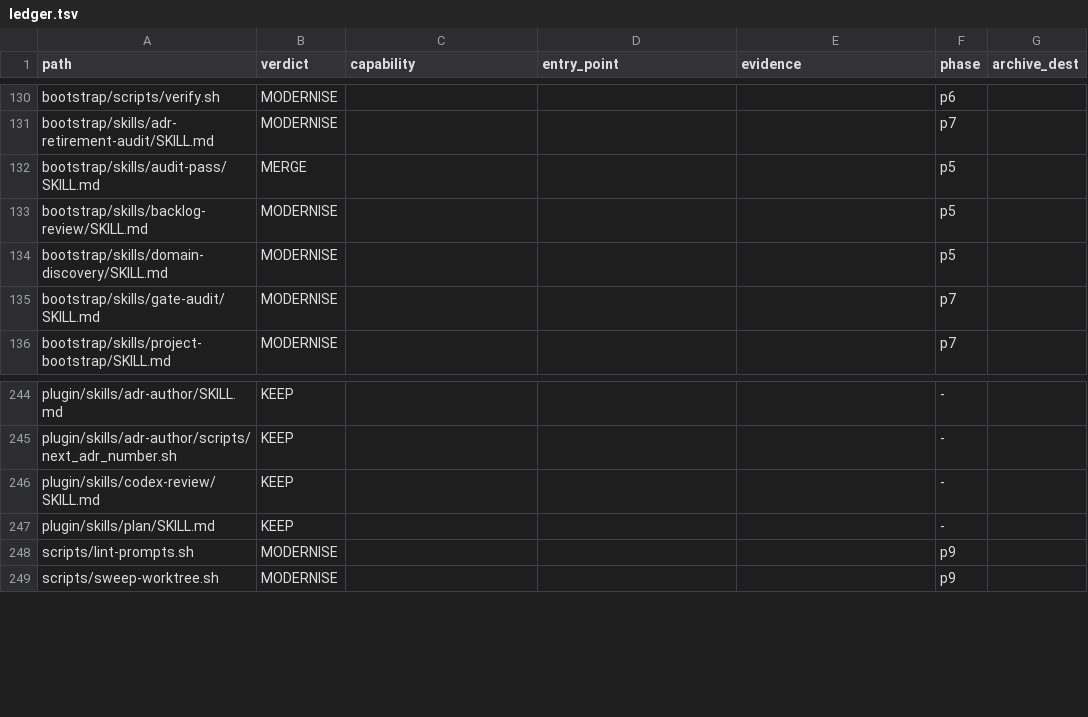
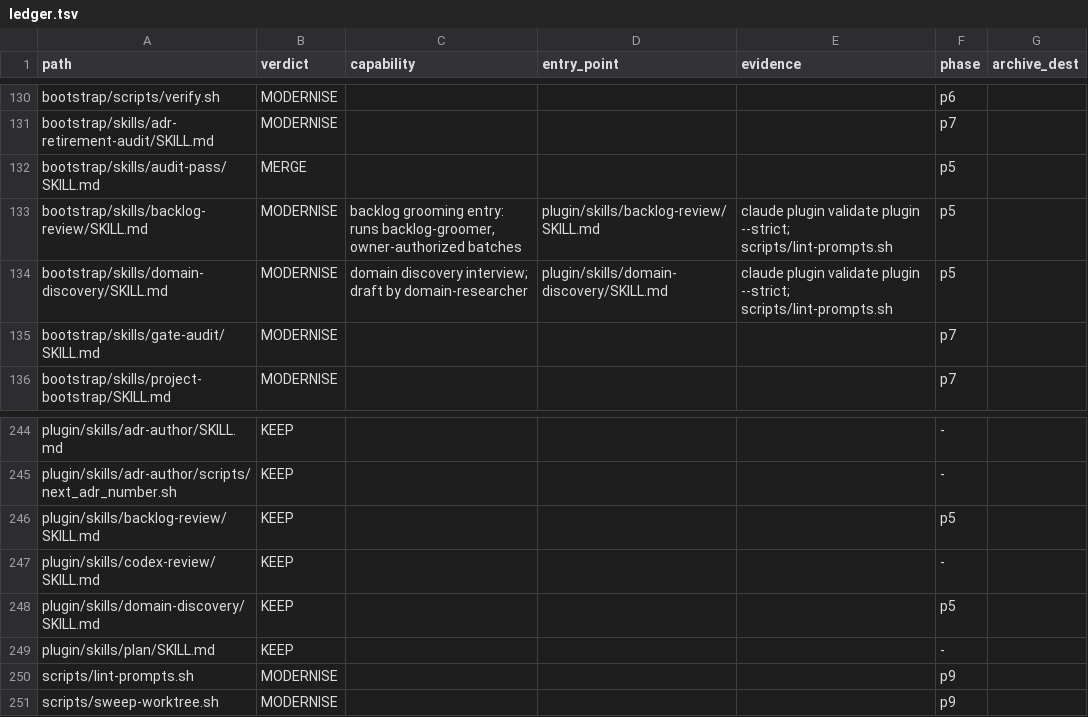
Before and after one commit to Lenivvenil/claude-mini, a TSV file: tools/port-run/ledger.tsv, drawn as a sheet; only a part is shown, gaps mark what is left out.

```diff
--- a/tools/port-run/ledger.tsv
+++ b/tools/port-run/ledger.tsv
@@ -132,4 +132,4 @@ bootstrap/skills/adr-retirement-audit/SKILL.md	MODERNISE				p7
 bootstrap/skills/audit-pass/SKILL.md	MERGE				p5	
-bootstrap/skills/backlog-review/SKILL.md	MODERNISE				p5	
-bootstrap/skills/domain-discovery/SKILL.md	MODERNISE				p5	
+bootstrap/skills/backlog-review/SKILL.md	MODERNISE	backlog grooming entry: runs backlog-groomer, owner-authorized batches	plugin/skills/backlog-review/SKILL.md	claude plugin validate plugin --strict; scripts/lint-prompts.sh	p5	
+bootstrap/skills/domain-discovery/SKILL.md	MODERNISE	domain discovery interview; draft by domain-researcher	plugin/skills/domain-discovery/SKILL.md	claude plugin validate plugin --strict; scripts/lint-prompts.sh	p5	
 bootstrap/skills/gate-audit/SKILL.md	MODERNISE				p7	
@@ -245,3 +245,5 @@ plugin/skills/adr-author/SKILL.md	KEEP				-
 plugin/skills/adr-author/scripts/next_adr_number.sh	KEEP				-	
+plugin/skills/backlog-review/SKILL.md	KEEP				p5	
 plugin/skills/codex-review/SKILL.md	KEEP				-	
+plugin/skills/domain-discovery/SKILL.md	KEEP				p5	
 plugin/skills/plan/SKILL.md	KEEP				-	
```
Also changed, not shown: 2 other files.
